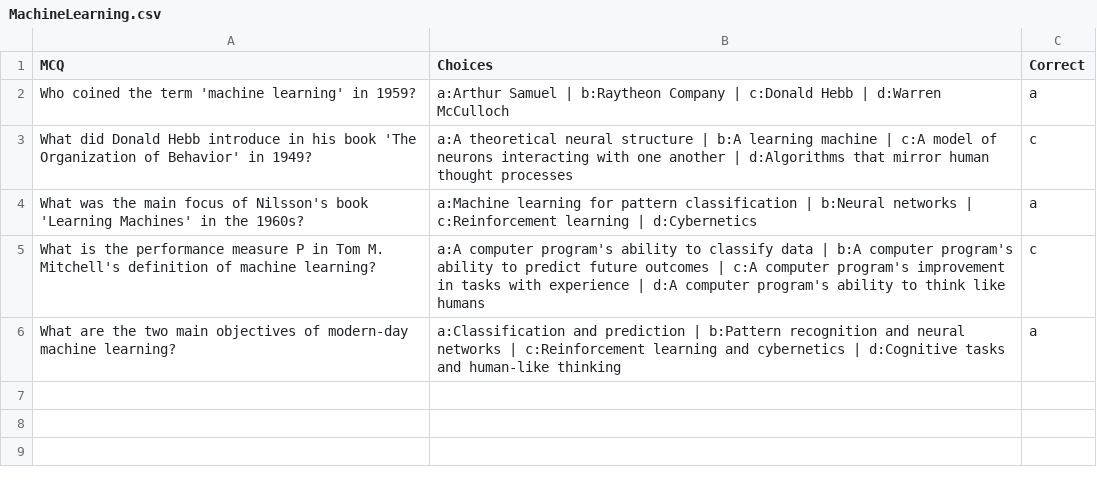
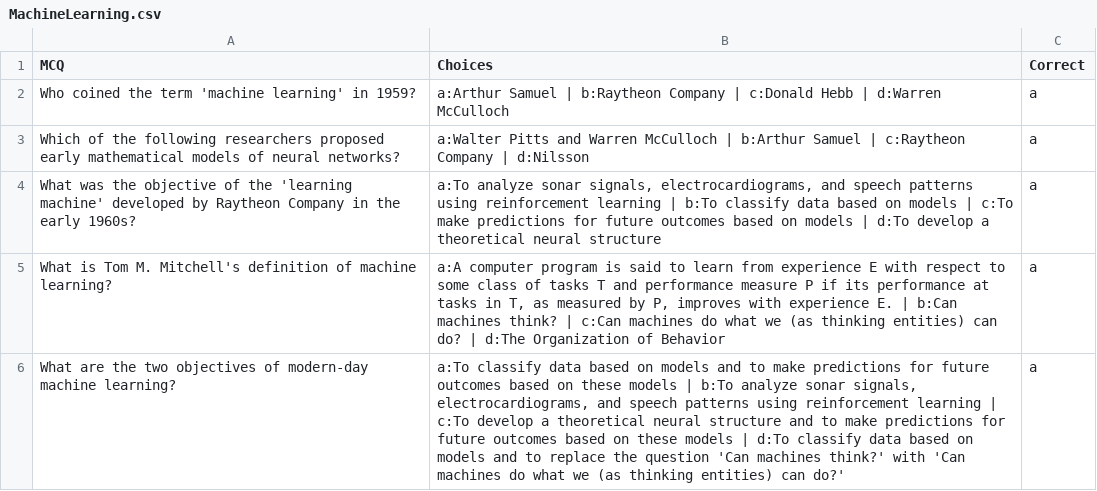
Before and after one commit to sriram1030/Project, a CSV file: mcqgen/experiment/MachineLearning.csv, drawn as a sheet.

```diff
--- a/mcqgen/experiment/MachineLearning.csv
+++ b/mcqgen/experiment/MachineLearning.csv
@@ -2,5 +2,5 @@ MCQ,Choices,Correct
 Who coined the term 'machine learning' in 1959?,a:Arthur Samuel | b:Raytheon Company | c:Donald Hebb | d:Warren McCulloch,a
-What did Donald Hebb introduce in his book 'The Organization of Behavior' in 1949?,a:A theoretical neural structure | b:A learning machine | c:A model of neurons interacting with one another | d:Algorithms that mirror human thought processes,c
-What was the main focus of Nilsson's book 'Learning Machines' in the 1960s?,a:Machine learning for pattern classification | b:Neural networks | c:Reinforcement learning | d:Cybernetics,a
-What is the performance measure P in Tom M. Mitchell's definition of machine learning?,a:A computer program's ability to classify data | b:A computer program's ability to predict future outcomes | c:A computer program's improvement in tasks with experience | d:A computer program's ability to think like humans,c
-What are the two main objectives of modern-day machine learning?,a:Classification and prediction | b:Pattern recognition and neural networks | c:Reinforcement learning and cybernetics | d:Cognitive tasks and human-like thinking,a
+Which of the following researchers proposed early mathematical models of neural networks?,a:Walter Pitts and Warren McCulloch | b:Arthur Samuel | c:Raytheon Company | d:Nilsson,a
+What was the objective of the 'learning machine' developed by Raytheon Company in the early 1960s?,"a:To analyze sonar signals, electrocardiograms, and speech patterns using reinforcement learning | b:To classify data based on models | c:To make predictions for future outcomes based on models | d:To develop a theoretical neural structure",a
+What is Tom M. Mitchell's definition of machine learning?,"a:A computer program is said to learn from experience E with respect to some class of tasks T and performance measure P if its performance at tasks in T, as measured by P, improves with experience E. | b:Can machines think? | c:Can machines do what we (as thinking entities) can do? | d:The Organization of Behavior",a
+What are the two objectives of modern-day machine learning?,"a:To classify data based on models and to make predictions for future outcomes based on these models | b:To analyze sonar signals, electrocardiograms, and speech patterns using reinforcement learning | c:To develop a theoretical neural structure and to make predictions for future outcomes based on these models | d:To classify data based on models and to replace the question 'Can machines think?' with 'Can machines do what we (as thinking entities) can do?'",a
```
Also changed, not shown: 1 other file.
